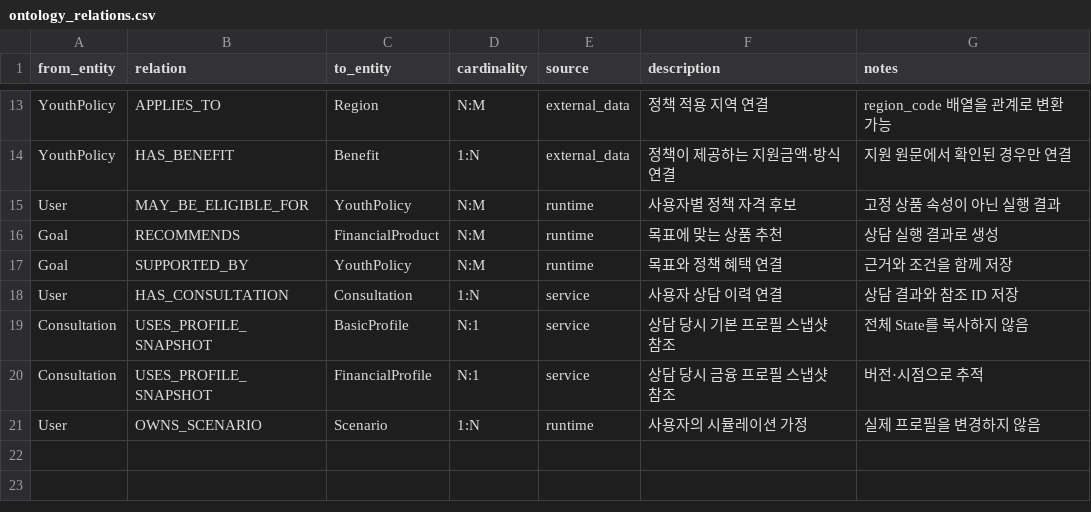
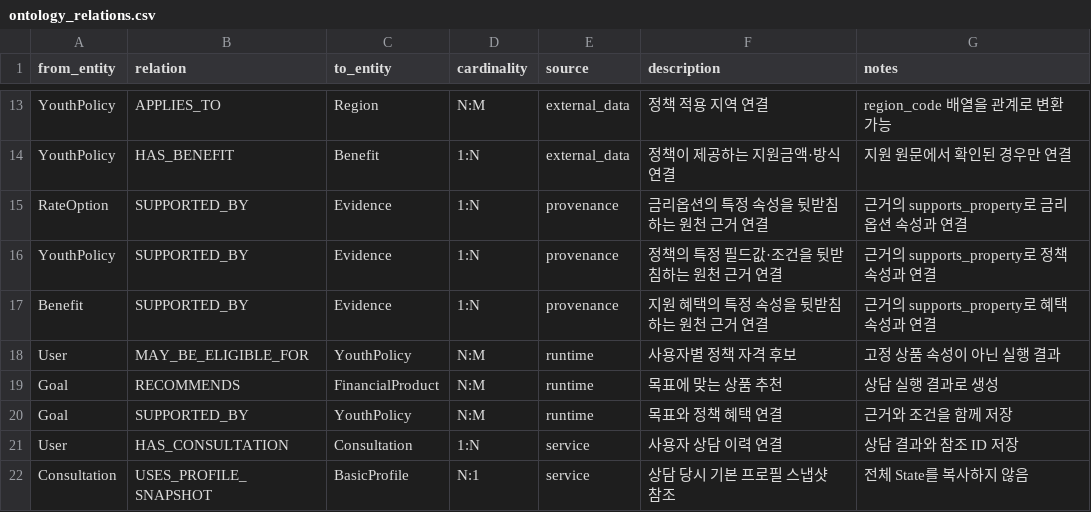
Before and after one commit to encore-ai-campus/mle-01-final-team1, a CSV file: schema/ontology_relations.csv, drawn as a sheet; only a part is shown, gaps mark what is left out; the shorter side is filled out with more unchanged rows.

```diff
--- a/schema/ontology_relations.csv
+++ b/schema/ontology_relations.csv
@@ -14,2 +14,5 @@ YouthPolicy,APPLIES_TO,Region,N:M,external_data,정책 적용 지역 연결,regi
 YouthPolicy,HAS_BENEFIT,Benefit,1:N,external_data,정책이 제공하는 지원금액·방식 연결,지원 원문에서 확인된 경우만 연결
+RateOption,SUPPORTED_BY,Evidence,1:N,provenance,금리옵션의 특정 속성을 뒷받침하는 원천 근거 연결,근거의 supports_property로 금리옵션 속성과 연결
+YouthPolicy,SUPPORTED_BY,Evidence,1:N,provenance,정책의 특정 필드값·조건을 뒷받침하는 원천 근거 연결,근거의 supports_property로 정책 속성과 연결
+Benefit,SUPPORTED_BY,Evidence,1:N,provenance,지원 혜택의 특정 속성을 뒷받침하는 원천 근거 연결,근거의 supports_property로 혜택 속성과 연결
 User,MAY_BE_ELIGIBLE_FOR,YouthPolicy,N:M,runtime,사용자별 정책 자격 후보,고정 상품 속성이 아닌 실행 결과
```
Also changed, not shown: schema/ontology_entities.csv, schema/ontology_property_mapping.csv.
